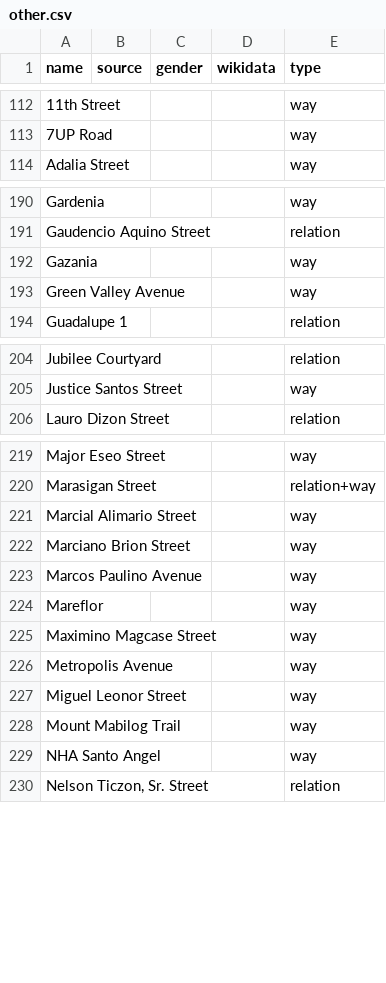
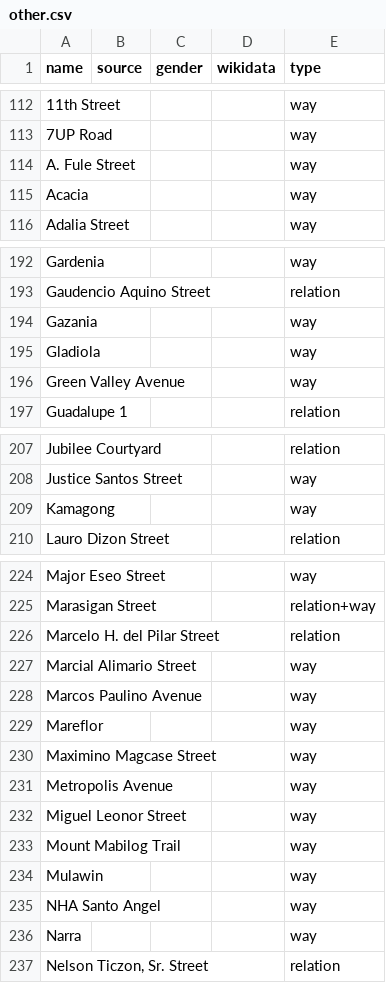
Before and after one commit to EqualStreetNames/equalstreetnames-sanpablo, a CSV file: data/other.csv, drawn as a sheet; only a part is shown, gaps mark what is left out; removed rows and columns are numbered as before the commit, all else as after; the diff covers the shown part only; the diff names each change by its address in the sheet, - before the commit and + after, or states it on an @@ line.

```diff
--- a/data/other.csv
+++ b/data/other.csv
+row 114: A. Fule Street |  |  |  | way
+row 115: Acacia |  |  |  | way
+row 195: Gladiola |  |  |  | way
+row 209: Kamagong |  |  |  | way
+row 226: Marcelo H. del Pilar Street |  |  |  | relation
-row 222: Marciano Brion Street |  |  |  | way
+row 234: Mulawin |  |  |  | way
+row 236: Narra |  |  |  | way
```
Also changed, not shown: 2 added rows and 3 edited cells elsewhere in this file, data/gender.csv, 2 other files.
